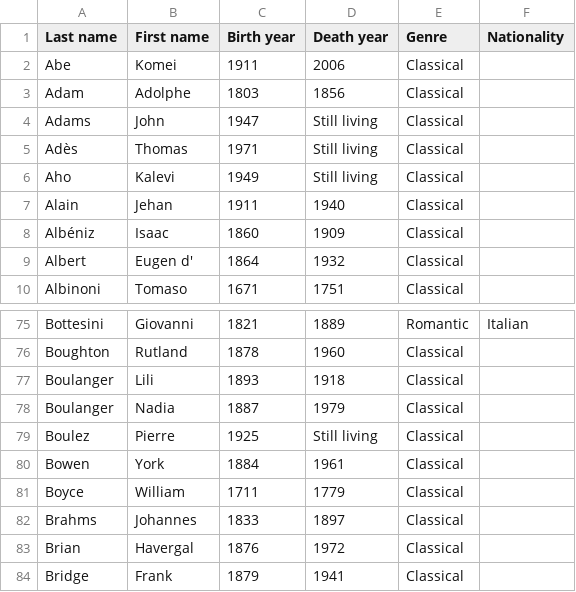
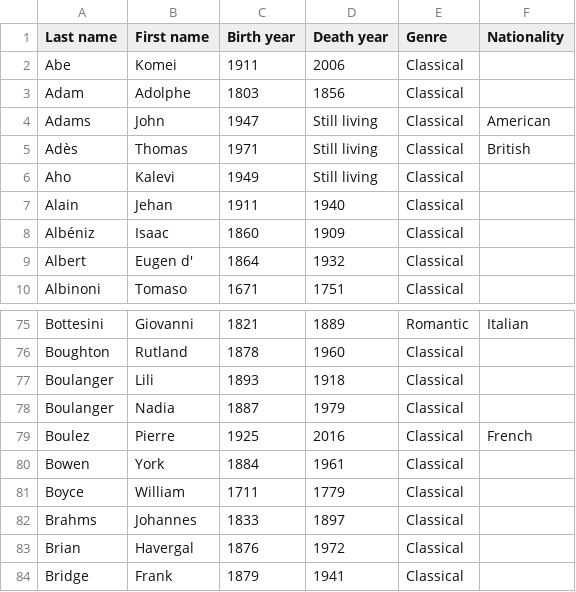
Before and after one commit to glennstreet/datasets, a CSV file: Composers.csv, drawn as a sheet; only a part is shown, gaps mark what is left out.

Commit message:
Pierre Boulez is desceased

```diff
--- a/Composers.csv
+++ b/Composers.csv
@@ -3,4 +3,4 @@ Abe,Komei,1911,2006,Classical,
 Adam,Adolphe,1803,1856,Classical,
-Adams,John,1947,Still living,Classical,
-Adès,Thomas,1971,Still living,Classical,
+Adams,John,1947,Still living,Classical,American
+Adès,Thomas,1971,Still living,Classical,British
 Aho,Kalevi,1949,Still living,Classical,
@@ -78,3 +78,3 @@ Boulanger,Lili,1893,1918,Classical,
 Boulanger,Nadia,1887,1979,Classical,
-Boulez,Pierre,1925,Still living,Classical,
+Boulez,Pierre,1925,2016,Classical,French
 Bowen,York,1884,1961,Classical,
```
